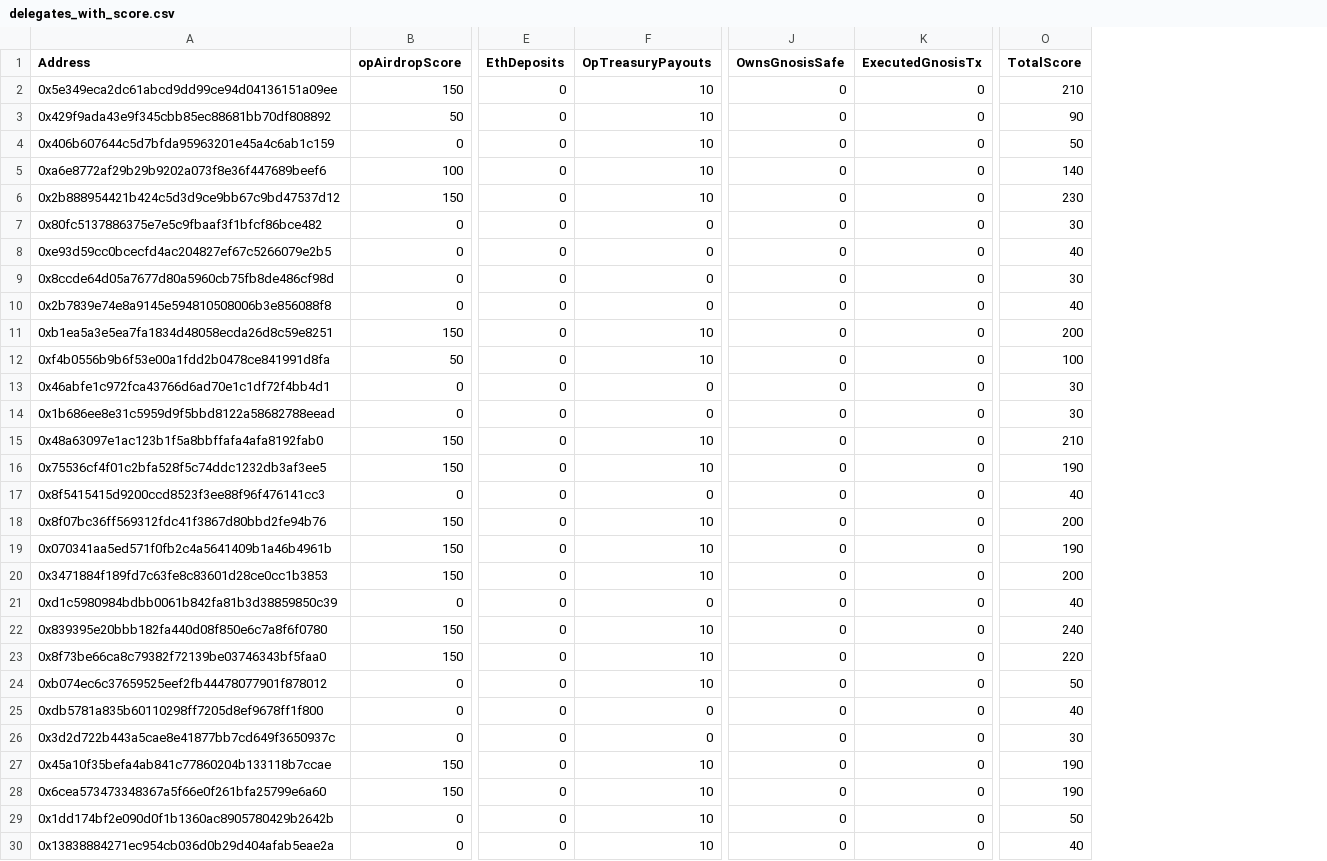
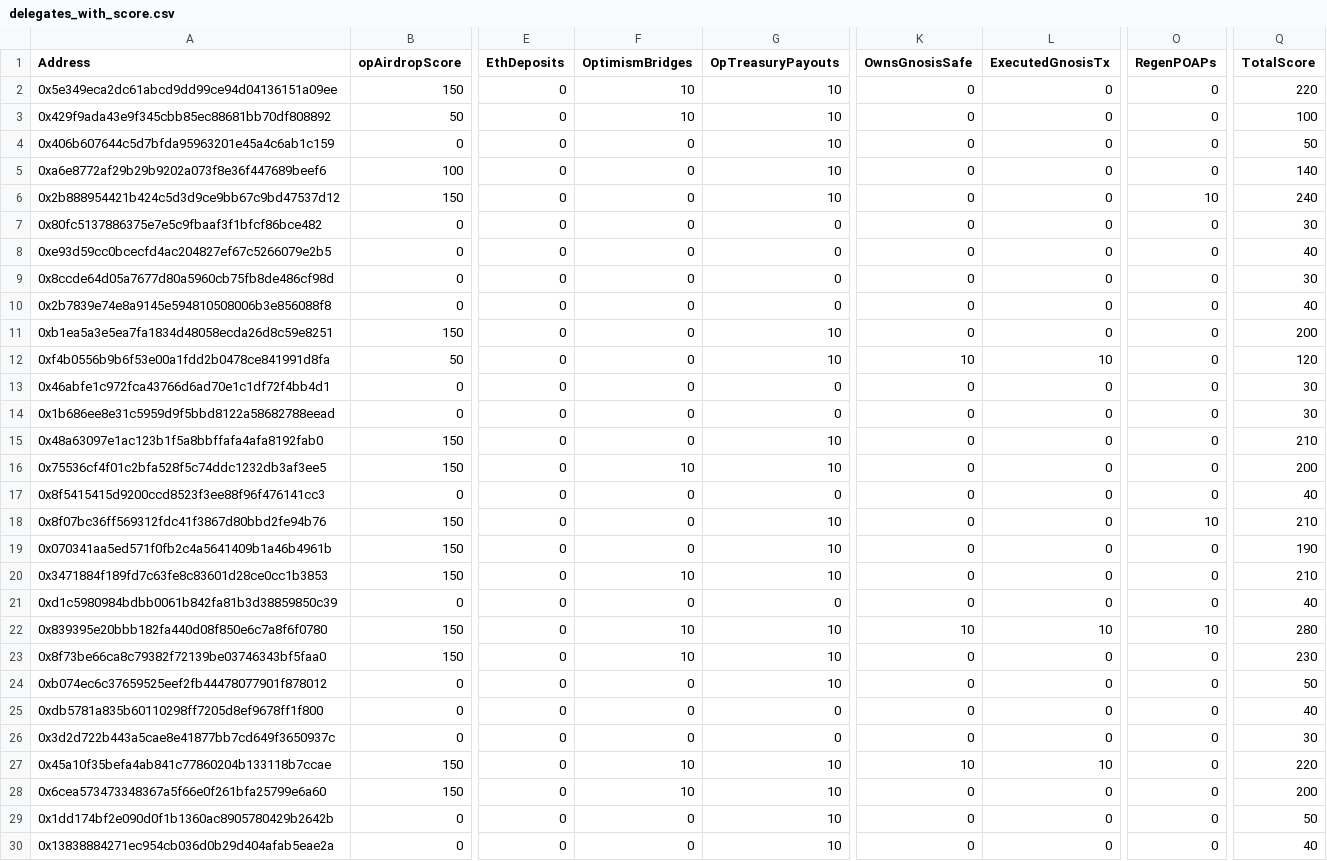
Before and after one commit to vacekj/regenscore, a CSV file: delegates_with_score.csv, drawn as a sheet; only a part is shown, gaps mark what is left out; addresses are those after the commit; the diff covers the shown part only; the diff names each change by its address in the sheet, - before the commit and + after, or states it on an @@ line.

Commit message:
feat: adds regenscore + op bridges

```diff
--- a/delegates_with_score.csv
+++ b/delegates_with_score.csv
+column F (OptimismBridges), rows 2-30: 10 | 10 | 0 | 0 | 0 | 0 | 0 | 0 | 0 | 0 | 0 | 0 | 0 | 0 | 10 | 0 | 0 | 0 | 10 | 0 | 10 | 10 | 0 | 0 | 0 | 10 | 10 | 0 | 0
+column O (RegenPOAPs), rows 2-30: 0 | 0 | 0 | 0 | 10 | 0 | 0 | 0 | 0 | 0 | 0 | 0 | 0 | 0 | 0 | 0 | 10 | 0 | 0 | 0 | 10 | 0 | 0 | 0 | 0 | 0 | 0 | 0 | 0
-Q2 (TotalScore): 210
+Q2 (TotalScore): 220
-Q3 (TotalScore): 90
+Q3 (TotalScore): 100
-Q6 (TotalScore): 230
+Q6 (TotalScore): 240
-K12 (OwnsGnosisSafe): 0
+K12 (OwnsGnosisSafe): 10
-L12 (ExecutedGnosisTx): 0
+L12 (ExecutedGnosisTx): 10
-Q12 (TotalScore): 100
+Q12 (TotalScore): 120
-Q16 (TotalScore): 190
+Q16 (TotalScore): 200
-Q18 (TotalScore): 200
+Q18 (TotalScore): 210
-Q20 (TotalScore): 200
+Q20 (TotalScore): 210
-K22 (OwnsGnosisSafe): 0
+K22 (OwnsGnosisSafe): 10
-L22 (ExecutedGnosisTx): 0
+L22 (ExecutedGnosisTx): 10
-Q22 (TotalScore): 240
+Q22 (TotalScore): 280
-Q23 (TotalScore): 220
+Q23 (TotalScore): 230
-K27 (OwnsGnosisSafe): 0
+K27 (OwnsGnosisSafe): 10
-L27 (ExecutedGnosisTx): 0
+L27 (ExecutedGnosisTx): 10
-Q27 (TotalScore): 190
+Q27 (TotalScore): 220
-Q28 (TotalScore): 190
+Q28 (TotalScore): 200
```
Also changed, not shown: 19 edited cells elsewhere in this file, 6 other files.
